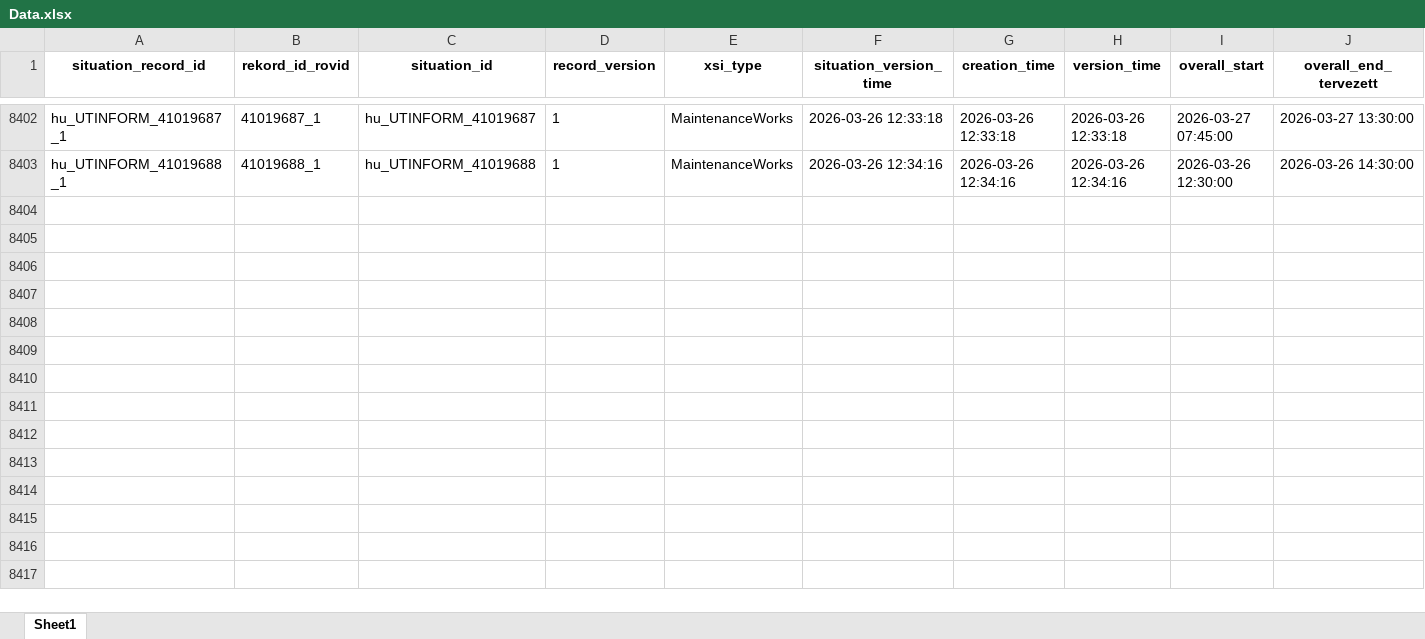
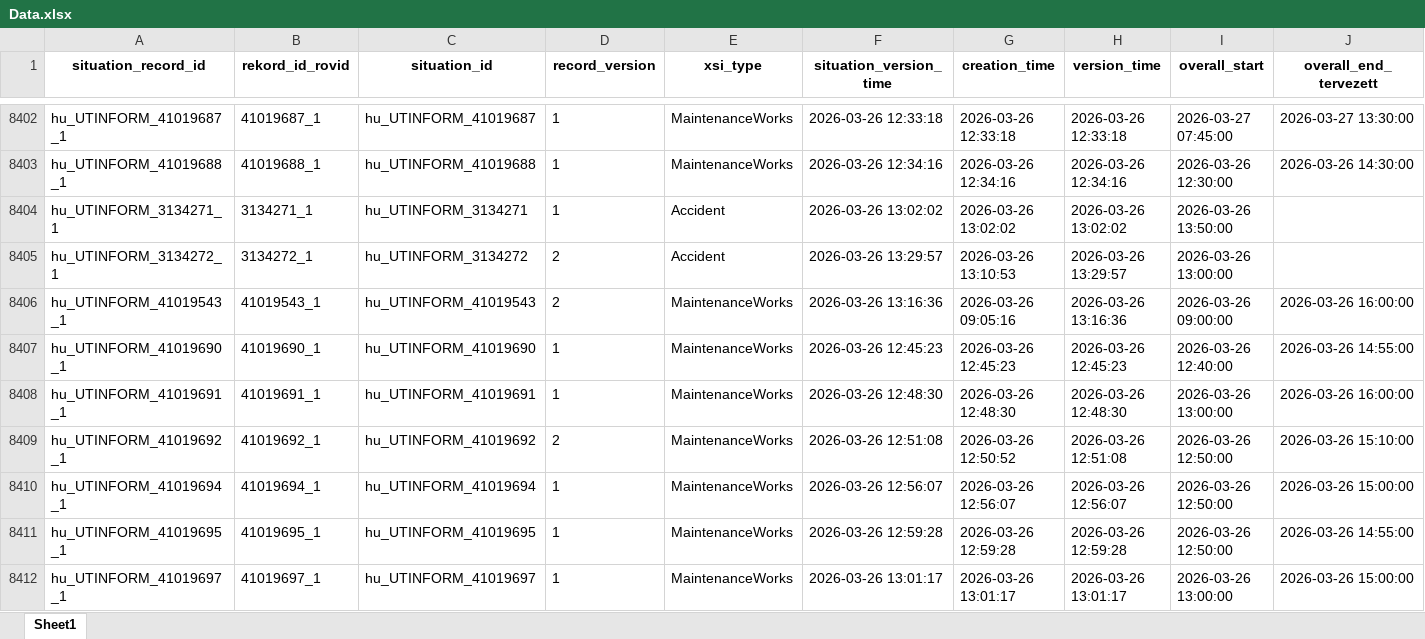
Before and after one commit to zoltanfarkasnemeth/mk-datex-data, an Excel workbook: Data.xlsx, sheet Sheet1, drawn as a sheet; only a part is shown, gaps mark what is left out; values as stored, in another font and other column widths than the file's, no borders; rows hold the shown columns only; the diff covers the shown part only; the diff names each change by its address in the sheet, - before the commit and + after, or states it on an @@ line.

```diff
--- a/Data.xlsx (sheet Sheet1)
+++ b/Data.xlsx (sheet Sheet1)
+row 8404: hu_UTINFORM_3134271_1 | 3134271_1 | hu_UTINFORM_3134271 | 1 | Accident | 2026-03-26 13:02:02 | 2026-03-26 13:02:02 | 2026-03-26 13:02:02 | 2026-03-26 13:50:00
+row 8405: hu_UTINFORM_3134272_1 | 3134272_1 | hu_UTINFORM_3134272 | 2 | Accident | 2026-03-26 13:29:57 | 2026-03-26 13:10:53 | 2026-03-26 13:29:57 | 2026-03-26 13:00:00
+row 8406: hu_UTINFORM_41019543_1 | 41019543_1 | hu_UTINFORM_41019543 | 2 | MaintenanceWorks | 2026-03-26 13:16:36 | 2026-03-26 09:05:16 | 2026-03-26 13:16:36 | 2026-03-26 09:00:00 | 2026-03-26 16:00:00
+row 8407: hu_UTINFORM_41019690_1 | 41019690_1 | hu_UTINFORM_41019690 | 1 | MaintenanceWorks | 2026-03-26 12:45:23 | 2026-03-26 12:45:23 | 2026-03-26 12:45:23 | 2026-03-26 12:40:00 | 2026-03-26 14:55:00
+row 8408: hu_UTINFORM_41019691_1 | 41019691_1 | hu_UTINFORM_41019691 | 1 | MaintenanceWorks | 2026-03-26 12:48:30 | 2026-03-26 12:48:30 | 2026-03-26 12:48:30 | 2026-03-26 13:00:00 | 2026-03-26 16:00:00
+row 8409: hu_UTINFORM_41019692_1 | 41019692_1 | hu_UTINFORM_41019692 | 2 | MaintenanceWorks | 2026-03-26 12:51:08 | 2026-03-26 12:50:52 | 2026-03-26 12:51:08 | 2026-03-26 12:50:00 | 2026-03-26 15:10:00
+row 8410: hu_UTINFORM_41019694_1 | 41019694_1 | hu_UTINFORM_41019694 | 1 | MaintenanceWorks | 2026-03-26 12:56:07 | 2026-03-26 12:56:07 | 2026-03-26 12:56:07 | 2026-03-26 12:50:00 | 2026-03-26 15:00:00
+row 8411: hu_UTINFORM_41019695_1 | 41019695_1 | hu_UTINFORM_41019695 | 1 | MaintenanceWorks | 2026-03-26 12:59:28 | 2026-03-26 12:59:28 | 2026-03-26 12:59:28 | 2026-03-26 12:50:00 | 2026-03-26 14:55:00
+row 8412: hu_UTINFORM_41019697_1 | 41019697_1 | hu_UTINFORM_41019697 | 1 | MaintenanceWorks | 2026-03-26 13:01:17 | 2026-03-26 13:01:17 | 2026-03-26 13:01:17 | 2026-03-26 13:00:00 | 2026-03-26 15:00:00
```
Also changed, not shown: 16 added rows and 60 edited cells elsewhere in this sheet, 1 other file.
